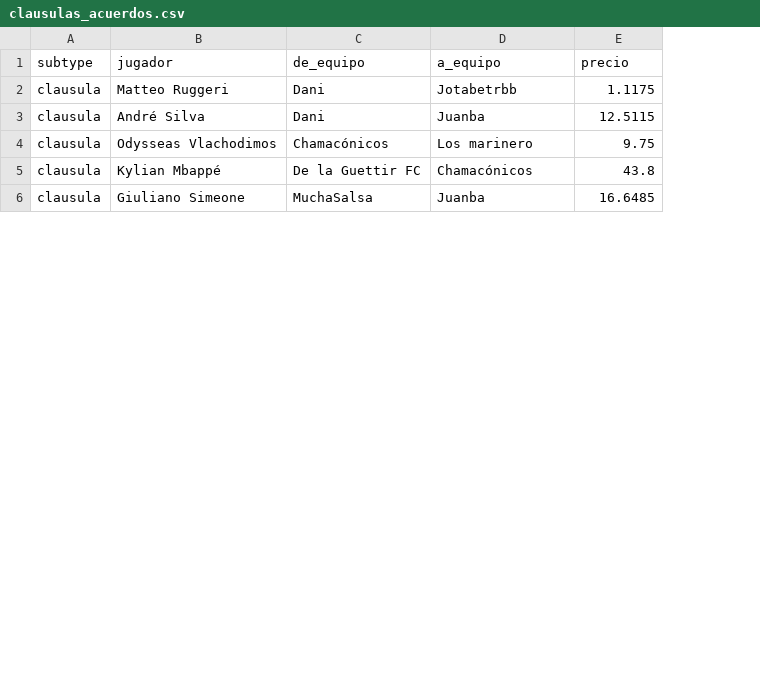
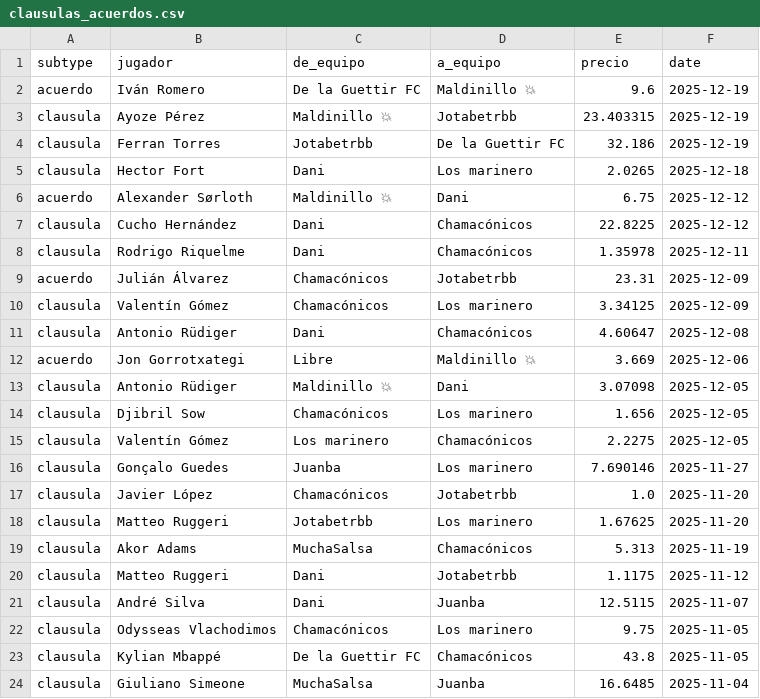
Before and after one commit to javica98/MisterFantasy_analytics, a CSV file: data/processed/clausulas_acuerdos.csv, drawn as a sheet; only a part is shown; the diff names each change by its address in the sheet, - before the commit and + after, or states it on an @@ line.

```diff
--- a/data/processed/clausulas_acuerdos.csv
+++ b/data/processed/clausulas_acuerdos.csv
+column F (date), rows 20-24: 2025-11-12 | 2025-11-07 | 2025-11-05 | 2025-11-05 | 2025-11-04
+row 2: acuerdo | Iván Romero | De la Guettir FC | Maldinillo 💥 | 9.6 | 2025-12-19
+row 3: clausula | Ayoze Pérez | Maldinillo 💥 | Jotabetrbb | 23.403315 | 2025-12-19
+row 4: clausula | Ferran Torres | Jotabetrbb | De la Guettir FC | 32.186 | 2025-12-19
+row 5: clausula | Hector Fort | Dani | Los marinero | 2.0265 | 2025-12-18
+row 6: acuerdo | Alexander Sørloth | Maldinillo 💥 | Dani | 6.75 | 2025-12-12
+row 7: clausula | Cucho Hernández | Dani | Chamacónicos | 22.8225 | 2025-12-12
+row 8: clausula | Rodrigo Riquelme | Dani | Chamacónicos | 1.35978 | 2025-12-11
+row 9: acuerdo | Julián Álvarez | Chamacónicos | Jotabetrbb | 23.31 | 2025-12-09
+row 10: clausula | Valentín Gómez | Chamacónicos | Los marinero | 3.34125 | 2025-12-09
+row 11: clausula | Antonio Rüdiger | Dani | Chamacónicos | 4.60647 | 2025-12-08
+row 12: acuerdo | Jon Gorrotxategi | Libre | Maldinillo 💥 | 3.669 | 2025-12-06
+row 13: clausula | Antonio Rüdiger | Maldinillo 💥 | Dani | 3.07098 | 2025-12-05
+row 14: clausula | Djibril Sow | Chamacónicos | Los marinero | 1.656 | 2025-12-05
+row 15: clausula | Valentín Gómez | Los marinero | Chamacónicos | 2.2275 | 2025-12-05
+row 16: clausula | Gonçalo Guedes | Juanba | Los marinero | 7.690146 | 2025-11-27
+row 17: clausula | Javier López | Chamacónicos | Jotabetrbb | 1.0 | 2025-11-20
+row 18: clausula | Matteo Ruggeri | Jotabetrbb | Los marinero | 1.67625 | 2025-11-20
+row 19: clausula | Akor Adams | MuchaSalsa | Chamacónicos | 5.313 | 2025-11-19
```
Also changed, not shown: 22 other files.
